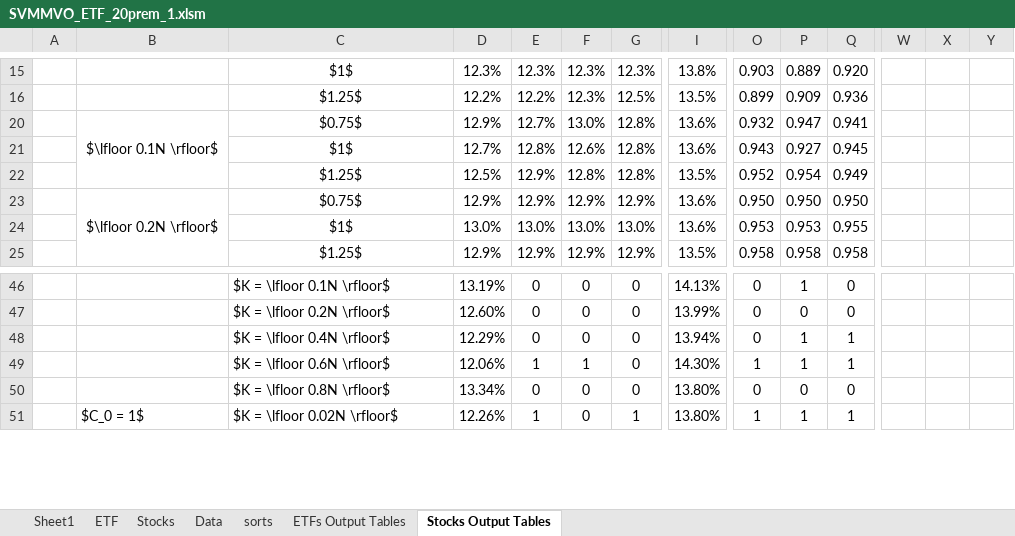
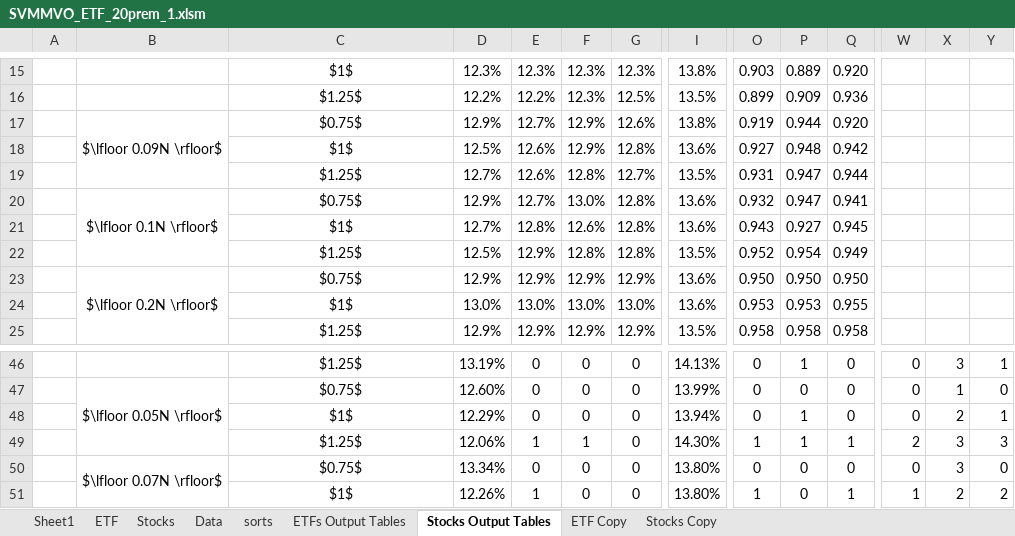
Before and after one commit to davidislip/support_vector_risk_machine, an Excel workbook: results/SVMMVO_ETF_20prem_1.xlsm, sheet Stocks Output Tables, drawn as a sheet; only a part is shown, gaps mark what is left out; values as stored, in another font and other column widths than the file's, no borders; conditional formats not drawn; removed rows and columns are numbered as before the commit, all else as after; rows hold the shown columns only; the diff covers the shown part only; the diff names each change by its address in the sheet, - before the commit and + after, or states it on an @@ line.

```diff
--- a/results/SVMMVO_ETF_20prem_1.xlsm (sheet Stocks Output Tables)
+++ b/results/SVMMVO_ETF_20prem_1.xlsm (sheet Stocks Output Tables)
+sheet tab: ETF Copy
+sheet tab: Stocks Copy
@@ row 17 unhidden:  | $\lfloor 0.09N \rfloor$ | $0.75$ | 12.9% | 12.7% | 12.9% | 12.6% | 13.8% | 0.919 | 0.944 | 0.920 @@
@@ row 18 unhidden:  |  | $1$ | 12.5% | 12.6% | 12.9% | 12.8% | 13.6% | 0.927 | 0.948 | 0.942 @@
@@ row 19 unhidden:  |  | $1.25$ | 12.7% | 12.6% | 12.8% | 12.7% | 13.5% | 0.931 | 0.947 | 0.944 @@
-C46:C51 alignment: left
+C46:C51 alignment: center
-C46: $K = \lfloor 0.1N \rfloor$
+C46: $1.25$
-W46:W48: (empty)
+W46:W48: 0
-X46: (empty)
+X46: 3
-Y46: (empty)
+Y46: 1
-B47: (empty)
+B47: $\lfloor 0.05N \rfloor$
+B47:B49 merged
-C47: $K = \lfloor 0.2N \rfloor$
+C47: $0.75$
-X47: (empty)
+X47: 1
-Y47: (empty)
+Y47: 0
-C48: $K = \lfloor 0.4N \rfloor$
+C48: $1$
-Q48: 1
+Q48: 0
-X48: (empty)
+X48: 2
-Y48: (empty)
+Y48: 1
-C49: $K = \lfloor 0.6N \rfloor$
+C49: $1.25$
-W49: (empty)
+W49: 2
-X49:X50: (empty)
+X49:X50: 3
-Y49: (empty)
+Y49: 3
-B50: (empty)
+B50: $\lfloor 0.07N \rfloor$
+B50:B52 merged
-C50: $K = \lfloor 0.8N \rfloor$
+C50: $0.75$
-W50: (empty)
+W50: 0
-Y50: (empty)
+Y50: 0
-B51: $C_0 = 1$
+B51: (empty)
-B51:B60 merged
-C51: $K = \lfloor 0.02N \rfloor$
+C51: $1$
-G51: 1
+G51: 0
-P51: 1
+P51: 0
-W51: (empty)
+W51: 1
-X51: (empty)
+X51: 2
-Y51: (empty)
+Y51: 2
```
Also changed, not shown: 38 added rows, 2 hidden or unhidden rows, 123 edited cells, cell formats and merged cells elsewhere in this sheet, sheet ETFs Output Tables, sheet ETF, formulas that keep their value, hidden cells, 5 other files.
